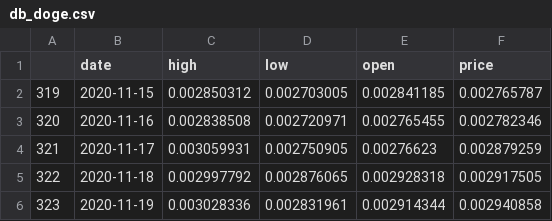
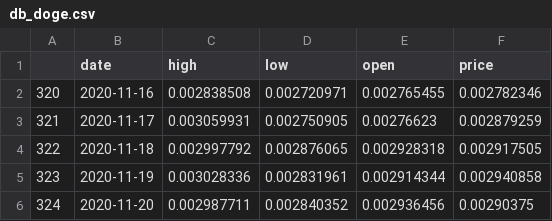
Before and after one commit to CRYPTIC-THESIS/gui, a CSV file: user/csv/db_doge.csv, drawn as a sheet; only a part is shown; the shorter side is filled out with more unchanged rows; the diff names each change by its address in the sheet, - before the commit and + after, or states it on an @@ line.

```diff
--- a/user/csv/db_doge.csv
+++ b/user/csv/db_doge.csv
-row 2: 319 | 2020-11-15 | 0.002850312 | 0.002703005 | 0.002841185 | 0.002765787
```
Also changed, not shown: user/csv/db_btc.csv, user/csv/db_eth.csv, 14 other files.
